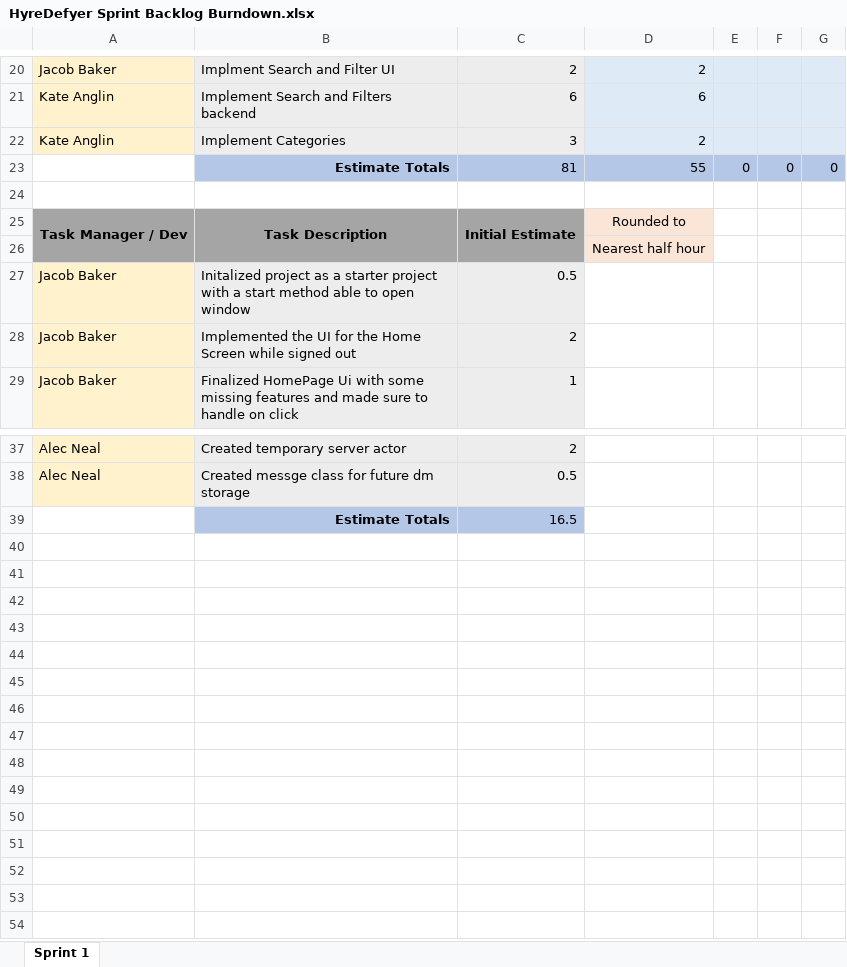
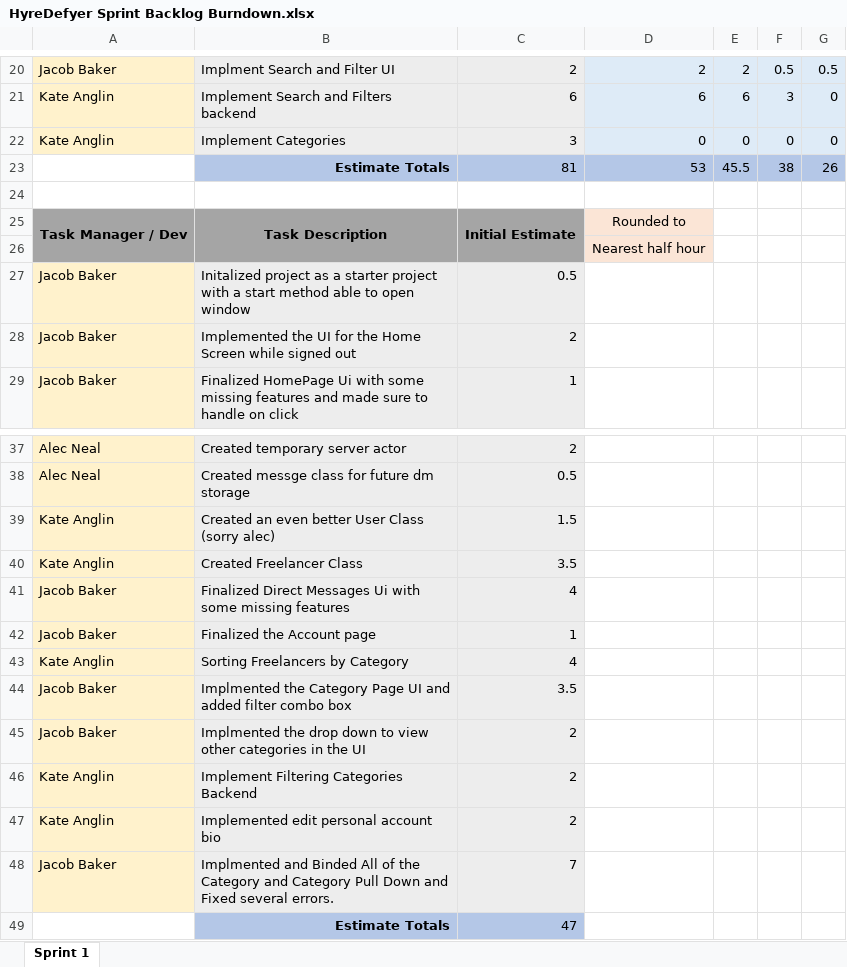
Before and after one commit to JBakerEdu/SE2_Project_Group_5, an Excel workbook: documentation/HyreDefyer Sprint Backlog Burndown.xlsx, sheet Sprint 1, drawn as a sheet; only a part is shown, gaps mark what is left out; values as stored, in another font and other column widths than the file's, no borders; charts and pictures not drawn; removed rows and columns are numbered as before the commit, all else as after; the diff covers the shown part only; the diff names each change by its address in the sheet, - before the commit and + after, or states it on an @@ line.

```diff
--- a/documentation/HyreDefyer Sprint Backlog Burndown.xlsx (sheet Sprint 1)
+++ b/documentation/HyreDefyer Sprint Backlog Burndown.xlsx (sheet Sprint 1)
-E20: (empty)
+E20: 2
-F20: (empty)
+F20: 0.5
-G20: (empty)
+G20: 0.5
-E21: (empty)
+E21: 6
-F21: (empty)
+F21: 3
-G21:G22: (empty)
+G21:G22: 0
-D22: 2
+D22: 0
-E22: (empty)
+E22: 0
-F22: (empty)
+F22: 0
-row 23:  | Estimate Totals | 81 | 55 | 0 | 0 | 0
+row 23:  | Estimate Totals | 81 | 53 | 45.5 | 38 | 26
-row 39:  | Estimate Totals | 16.5
+row 39: Kate Anglin | Created an even better User Class (sorry alec) | 1.5
+row 40: Kate Anglin | Created Freelancer Class | 3.5
+row 41: Jacob Baker | Finalized Direct Messages Ui with some missing features | 4
+row 42: Jacob Baker | Finalized the Account page | 1
+row 43: Kate Anglin | Sorting Freelancers by Category | 4
+row 44: Jacob Baker | Implmented the Category Page UI and added filter combo box | 3.5
+row 45: Jacob Baker | Implmented the drop down to view other categories in the UI | 2
+row 46: Kate Anglin | Implement Filtering Categories Backend | 2
+row 47: Kate Anglin | Implemented edit personal account bio | 2
+row 48: Jacob Baker | Implmented and Binded All of the Category and Category Pull Down and Fixed several errors. | 7
+row 49:  | Estimate Totals | 47
```
Also changed, not shown: 51 edited cells elsewhere in this sheet, charts or pictures.
